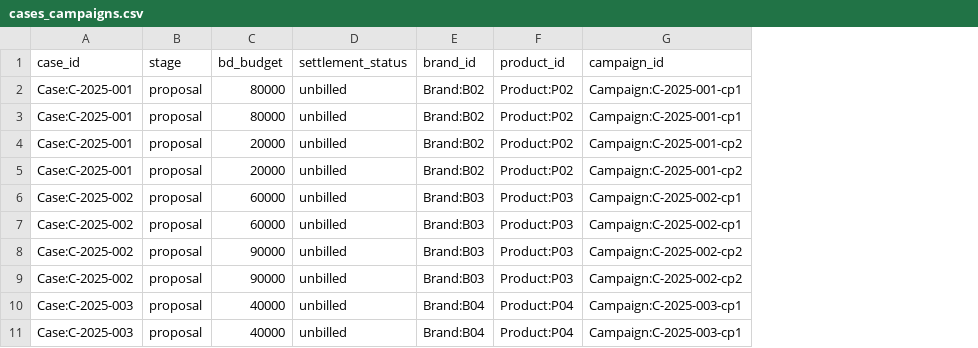
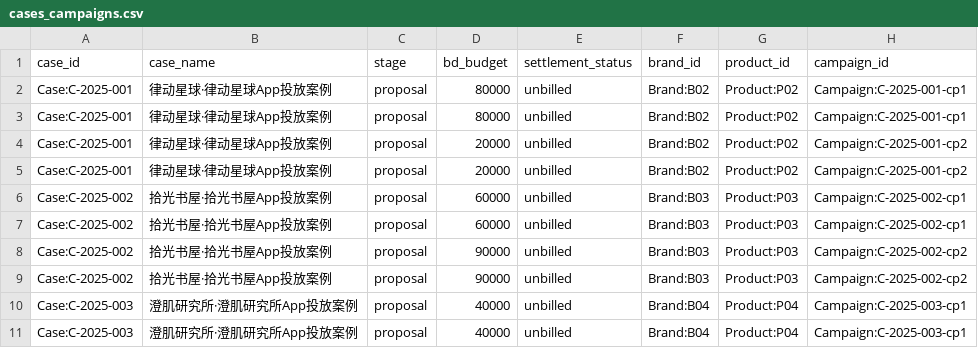
Before and after one commit to weizheng1992/ad-kg, a CSV file: data/seed/cases_campaigns.csv, drawn as a sheet; only a part is shown; the diff names each change by its address in the sheet, - before the commit and + after, or states it on an @@ line.

```diff
--- a/data/seed/cases_campaigns.csv
+++ b/data/seed/cases_campaigns.csv
+column B (case_name), rows 2-11: 律动星球·律动星球App投放案例 | 律动星球·律动星球App投放案例 | 律动星球·律动星球App投放案例 | 律动星球·律动星球App投放案例 | 拾光书屋·拾光书屋App投放案例 | 拾光书屋·拾光书屋App投放案例 | 拾光书屋·拾光书屋App投放案例 | 拾光书屋·拾光书屋App投放案例 | 澄肌研究所·澄肌研究所App投放案例 | 澄肌研究所·澄肌研究所App投放案例
```
Also changed, not shown: data/seed/creative_metrics_daily_douyin.csv, data/seed/creative_metrics_daily_xhs.csv, 13 other files.
